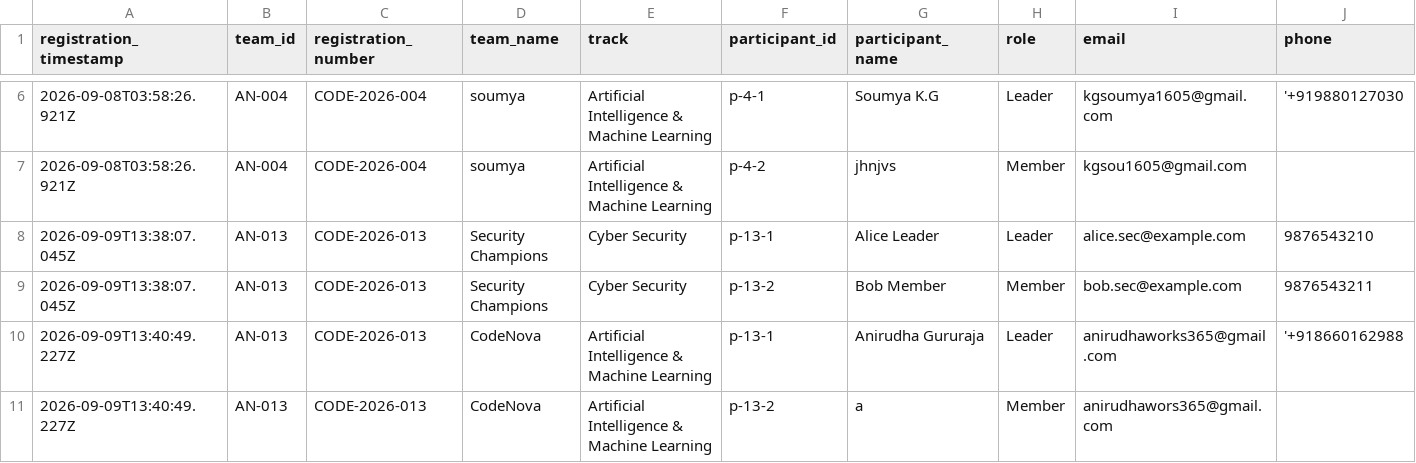
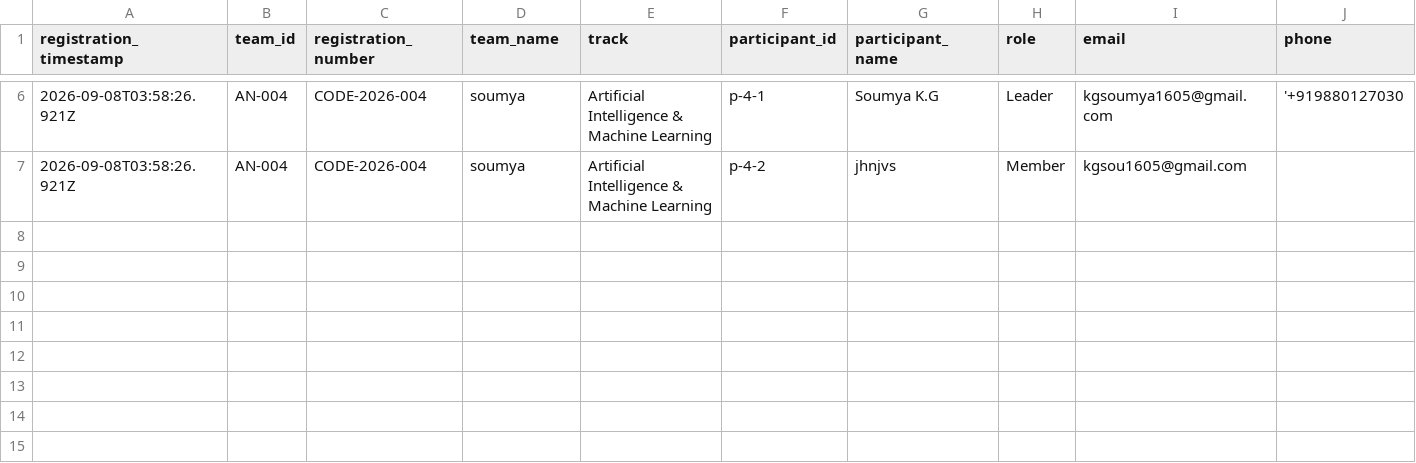
Before and after one commit to anirudhadg04/dih, a CSV file: backups/participant-registration-backup.csv, drawn as a sheet; only a part is shown, gaps mark what is left out; rows hold the shown columns only; the diff names each change by its address in the sheet, - before the commit and + after, or states it on an @@ line.

```diff
--- a/backups/participant-registration-backup.csv
+++ b/backups/participant-registration-backup.csv
-row 8: 2026-09-09T13:38:07.045Z | AN-013 | CODE-2026-013 | Security Champions | Cyber Security | p-13-1 | Alice Leader | Leader | alice.sec@example.com | 9876543210
-row 9: 2026-09-09T13:38:07.045Z | AN-013 | CODE-2026-013 | Security Champions | Cyber Security | p-13-2 | Bob Member | Member | bob.sec@example.com | 9876543211
-row 10: 2026-09-09T13:40:49.227Z | AN-013 | CODE-2026-013 | CodeNova | Artificial Intelligence & Machine Learning | p-13-1 | Anirudha Gururaja | Leader | anirudhaworks365@gmail.com | '+918660162988
-row 11: 2026-09-09T13:40:49.227Z | AN-013 | CODE-2026-013 | CodeNova | Artificial Intelligence & Machine Learning | p-13-2 | a | Member | anirudhawors365@gmail.com
```
